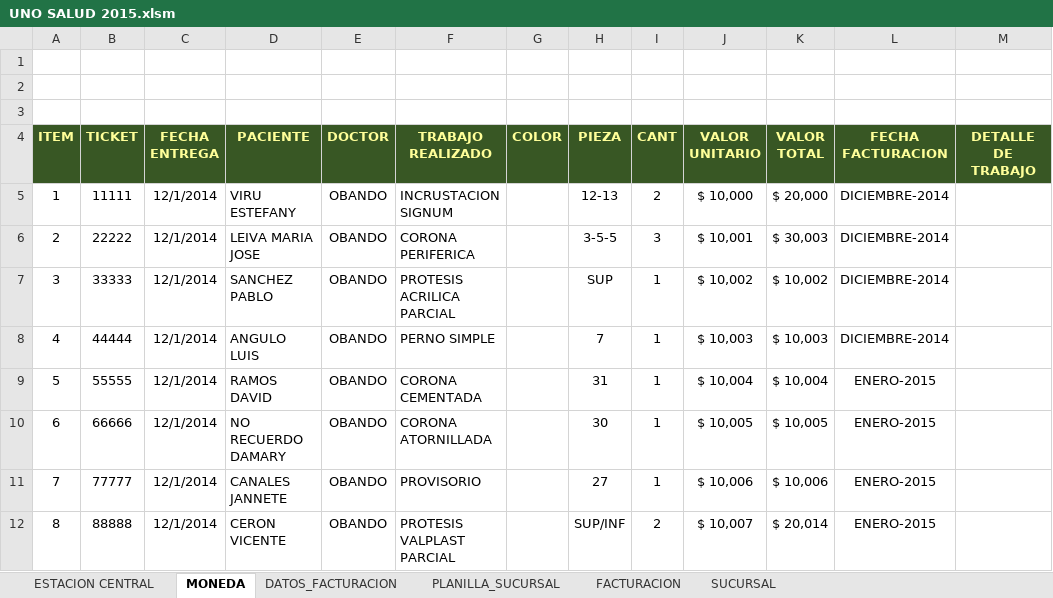
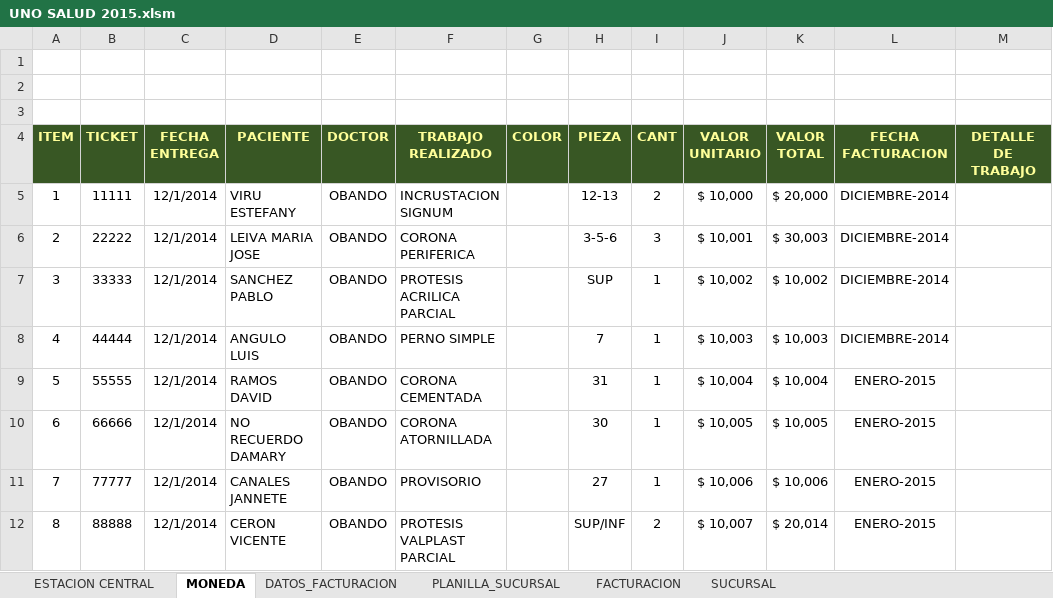
Before and after one commit to aobandof/VBA, an Excel workbook: UNO SALUD 2015.xlsm, sheet MONEDA, drawn as a sheet; values as stored, in another font and other column widths than the file's, no borders; the diff names each change by its address in the sheet, - before the commit and + after, or states it on an @@ line.

```diff
--- a/UNO SALUD 2015.xlsm (sheet MONEDA)
+++ b/UNO SALUD 2015.xlsm (sheet MONEDA)
-H6 (PIEZA): 3-5-5
+H6 (PIEZA): 3-5-6
```
Also changed, not shown: sheet FACTURACION.
